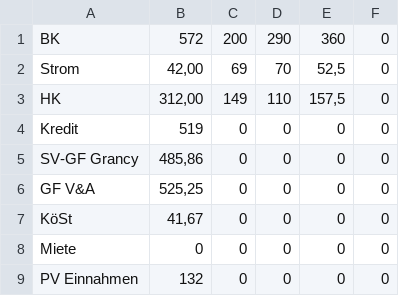
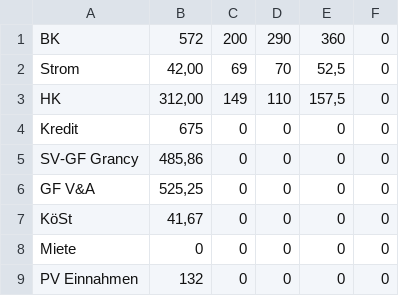
Before and after one commit to asdgbc88/Binder, a CSV file: Binder_GmbH.csv, drawn as a sheet.

Commit message:
Update Binder_GmbH.csv

```diff
--- a/Binder_GmbH.csv
+++ b/Binder_GmbH.csv
@@ -3,3 +3,3 @@ Strom;42,00;69;70;52,5;0
 HK;312,00;149;110;157,5;0
-Kredit;519;0;0;0;0
+Kredit;675;0;0;0;0
 SV-GF Grancy;485,86;0;0;0;0
```
